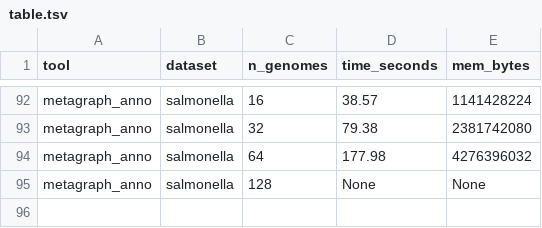
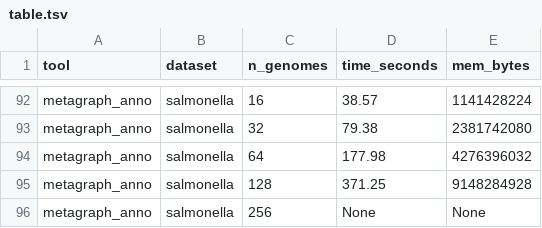
Before and after one commit to jnalanko/color_set_fingerprinting_experiments, a TSV file: results/table.tsv, drawn as a sheet; only a part is shown, gaps mark what is left out.

Commit message:
Update table

```diff
--- a/results/table.tsv
+++ b/results/table.tsv
@@ -94,2 +94,3 @@ metagraph_anno	salmonella	32	79.38	2381742080
 metagraph_anno	salmonella	64	177.98	4276396032
-metagraph_anno	salmonella	128	None	None
+metagraph_anno	salmonella	128	371.25	9148284928
+metagraph_anno	salmonella	256	None	None
```
